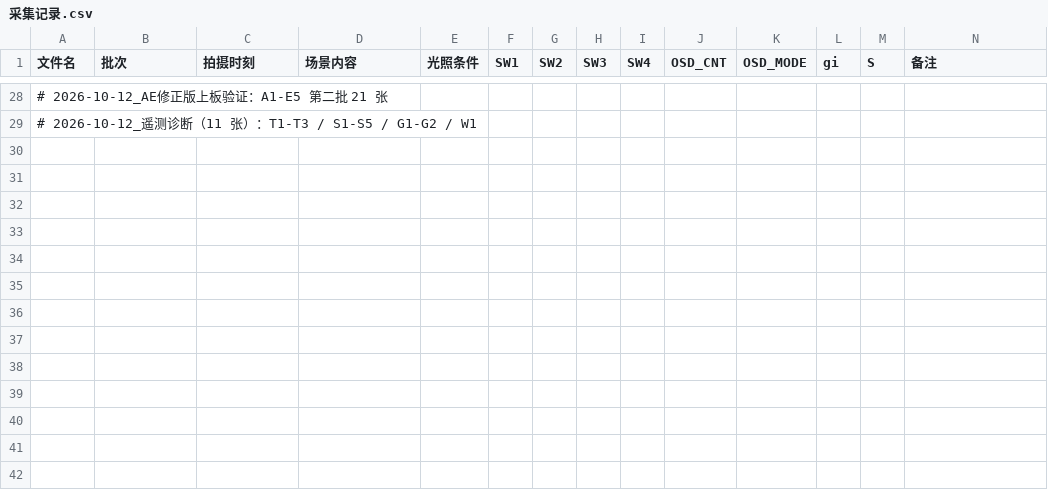
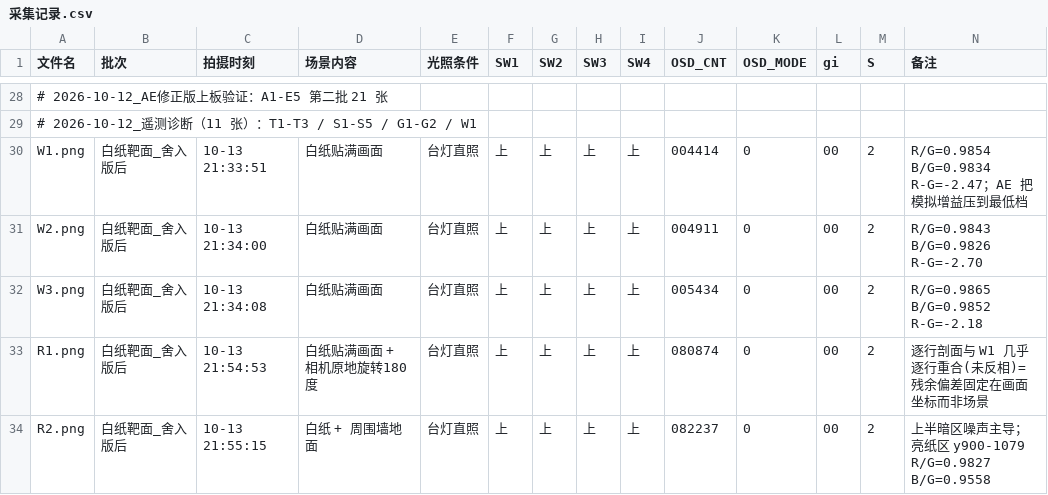
Before and after one commit to KXjtcbp/anlogic-ph1p35-isp, a CSV file: inbox/采集记录.csv, drawn as a sheet; only a part is shown, gaps mark what is left out; the diff names each change by its address in the sheet, - before the commit and + after, or states it on an @@ line.

```diff
--- a/inbox/采集记录.csv
+++ b/inbox/采集记录.csv
+row 30: W1.png | 白纸靶面_舍入版后 | 10-13 21:33:51 | 白纸贴满画面 | 台灯直照 | 上 | 上 | 上 | 上 | 004414 | 0 | 00 | 2 | R/G=0.9854 B/G=0.9834 R-G=-2.47；AE 把模拟增益压到最低档
+row 31: W2.png | 白纸靶面_舍入版后 | 10-13 21:34:00 | 白纸贴满画面 | 台灯直照 | 上 | 上 | 上 | 上 | 004911 | 0 | 00 | 2 | R/G=0.9843 B/G=0.9826 R-G=-2.70
+row 32: W3.png | 白纸靶面_舍入版后 | 10-13 21:34:08 | 白纸贴满画面 | 台灯直照 | 上 | 上 | 上 | 上 | 005434 | 0 | 00 | 2 | R/G=0.9865 B/G=0.9852 R-G=-2.18
+row 33: R1.png | 白纸靶面_舍入版后 | 10-13 21:54:53 | 白纸贴满画面 + 相机原地旋转180度 | 台灯直照 | 上 | 上 | 上 | 上 | 080874 | 0 | 00 | 2 | 逐行剖面与 W1 几乎逐行重合(未反相)= 残余偏差固定在画面坐标而非场景
+row 34: R2.png | 白纸靶面_舍入版后 | 10-13 21:55:15 | 白纸 + 周围墙地面 | 台灯直照 | 上 | 上 | 上 | 上 | 082237 | 0 | 00 | 2 | 上半暗区噪声主导；亮纸区 y900-1079 R/G=0.9827 B/G=0.9558
```
Also changed, not shown: 3 other files.
